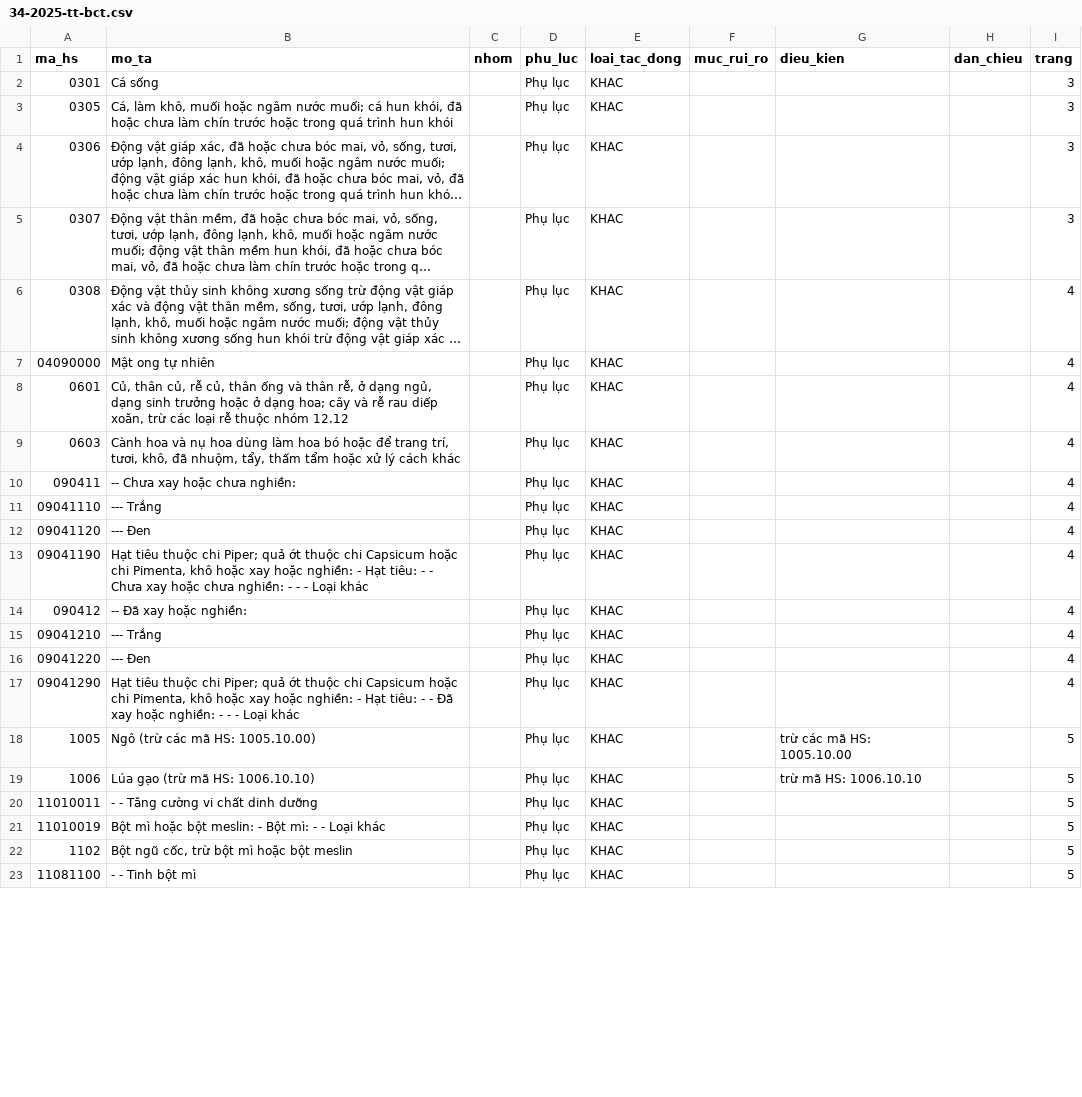
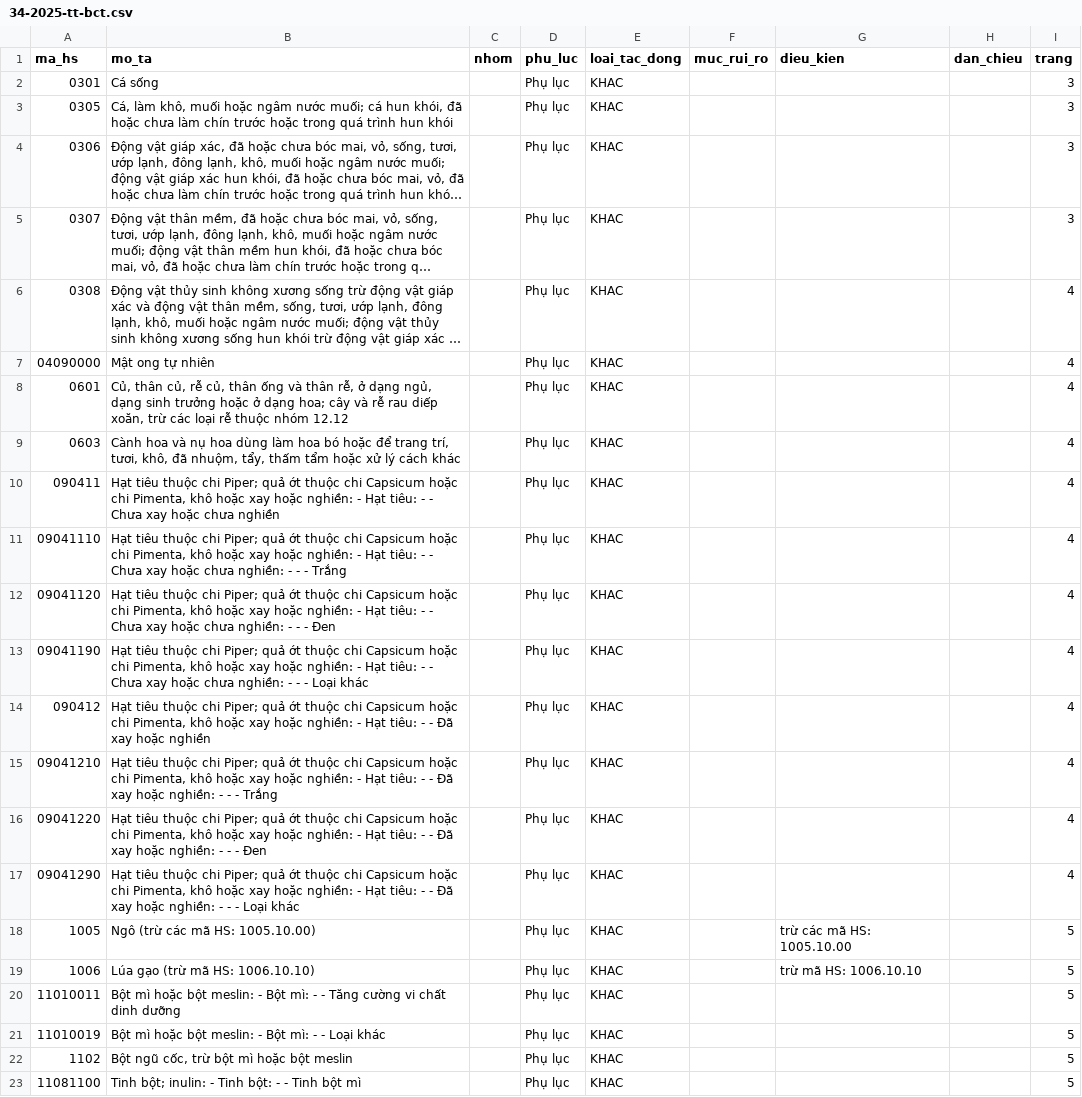
Before and after one commit to ozvietnam/oz-wiki-plhq, a CSV file: danh-muc/34-2025-tt-bct.csv, drawn as a sheet; only a part is shown; long unchanged cells end in …; the diff covers the shown part only.

```diff
--- a/danh-muc/34-2025-tt-bct.csv
+++ b/danh-muc/34-2025-tt-bct.csv
@@ -9,9 +9,9 @@ ma_hs,mo_ta,nhom,phu_luc,loai_tac_dong,muc_rui_ro,dieu_kien,dan_chieu,trang
 0603,"Cành hoa và nụ hoa dùng làm hoa bó hoặc để trang trí, tươi, khô, đã nhuộm, tẩy, thấm tẩm hoặc xử lý cách khác",,Phụ lục,KHAC,,,,4
-090411,-- Chưa xay hoặc chưa nghiền:,,Phụ lục,KHAC,,,,4
-09041110,--- Trắng,,Phụ lục,KHAC,,,,4
-09041120,--- Đen,,Phụ lục,KHAC,,,,4
+090411,"Hạt tiêu thuộc chi Piper; quả ớt thuộc chi Capsicum hoặc chi Pimenta, khô hoặc xay hoặc nghiền: - Hạt tiêu: - - Chưa xay hoặc chưa nghiền",,Phụ lục,KHAC,,,,4
+09041110,"Hạt tiêu thuộc chi Piper; quả ớt thuộc chi Capsicum hoặc chi Pimenta, khô hoặc xay hoặc nghiền: - Hạt tiêu: - - Chưa xay hoặc chưa nghiền: - - - Trắng",,Phụ lục,KHAC,,,,4
+09041120,"Hạt tiêu thuộc chi Piper; quả ớt thuộc chi Capsicum hoặc chi Pimenta, khô hoặc xay hoặc nghiền: - Hạt tiêu: - - Chưa xay hoặc chưa nghiền: - - - Đen",,Phụ lục,KHAC,,,,4
 09041190,"Hạt tiêu thuộc chi Piper; quả ớt thuộc chi Capsicum hoặc chi Pimenta, khô hoặc xay hoặc nghiền: - Hạt tiêu: - - Chưa xay hoặc chưa nghiền: - - - Loại khác",,Phụ lục,KHAC,,,,4
-090412,-- Đã xay hoặc nghiền:,,Phụ lục,KHAC,,,,4
-09041210,--- Trắng,,Phụ lục,KHAC,,,,4
-09041220,--- Đen,,Phụ lục,KHAC,,,,4
+090412,"Hạt tiêu thuộc chi Piper; quả ớt thuộc chi Capsicum hoặc chi Pimenta, khô hoặc xay hoặc nghiền: - Hạt tiêu: - - Đã xay hoặc nghiền",,Phụ lục,KHAC,,,,4
+09041210,"Hạt tiêu thuộc chi Piper; quả ớt thuộc chi Capsicum hoặc chi Pimenta, khô hoặc xay hoặc nghiền: - Hạt tiêu: - - Đã xay hoặc nghiền: - - - Trắng",,Phụ lục,KHAC,,,,4
+09041220,"Hạt tiêu thuộc chi Piper; quả ớt thuộc chi Capsicum hoặc chi Pimenta, khô hoặc xay hoặc nghiền: - Hạt tiêu: - - Đã xay hoặc nghiền: - - - Đen",,Phụ lục,KHAC,,,,4
 09041290,"Hạt tiêu thuộc chi Piper; quả ớt thuộc chi Capsicum hoặc chi Pimenta, khô hoặc xay hoặc nghiền: - Hạt tiêu: - - Đã xay hoặc nghiền: - - - Loại khác",,Phụ lục,KHAC,,,,4
@@ -19,5 +19,5 @@ ma_hs,mo_ta,nhom,phu_luc,loai_tac_dong,muc_rui_ro,dieu_kien,dan_chieu,trang
 1006,Lúa gạo (trừ mã HS: 1006.10.10),,Phụ lục,KHAC,,trừ mã HS: 1006.10.10,,5
-11010011,- - Tăng cường vi chất dinh dưỡng,,Phụ lục,KHAC,,,,5
+11010011,Bột mì hoặc bột meslin: - Bột mì: - - Tăng cường vi chất dinh dưỡng,,Phụ lục,KHAC,,,,5
 11010019,Bột mì hoặc bột meslin: - Bột mì: - - Loại khác,,Phụ lục,KHAC,,,,5
 1102,"Bột ngũ cốc, trừ bột mì hoặc bột meslin",,Phụ lục,KHAC,,,,5
-11081100,- - Tinh bột mì,,Phụ lục,KHAC,,,,5
+11081100,Tinh bột; inulin: - Tinh bột: - - Tinh bột mì,,Phụ lục,KHAC,,,,5
```
Also changed, not shown: 24 edited cells elsewhere in this file, danh-muc/41-2019-tt-bct.csv, 3 other files.
